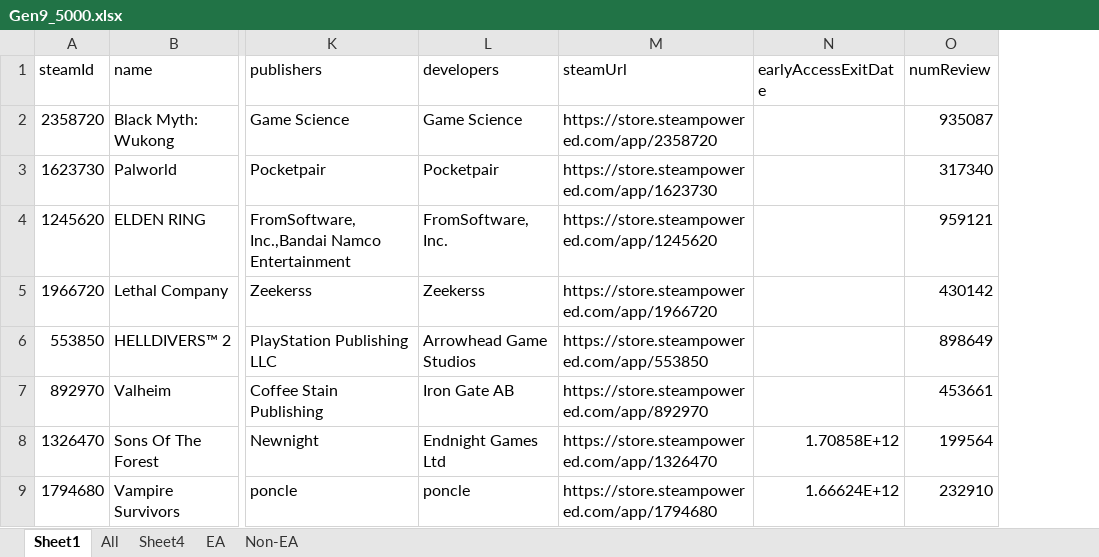
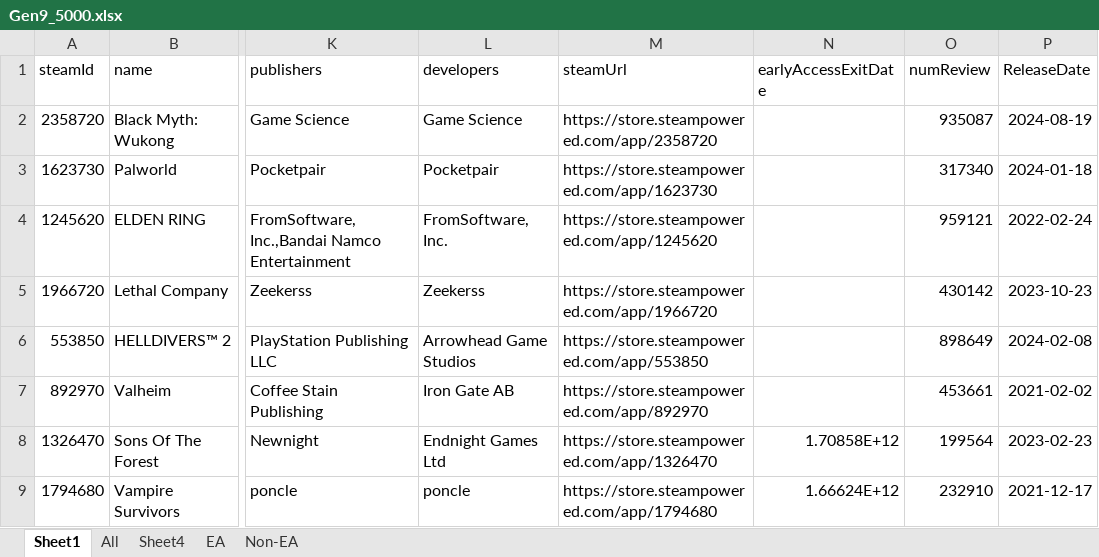
Before and after one commit to arcboundavenger/Python1, an Excel workbook: Gen9_5000.xlsx, sheet Sheet1, drawn as a sheet; only a part is shown, gaps mark what is left out; values as stored, in another font and other column widths than the file's, no borders; the diff names each change by its address in the sheet, - before the commit and + after, or states it on an @@ line.

```diff
--- a/Gen9_5000.xlsx (sheet Sheet1)
+++ b/Gen9_5000.xlsx (sheet Sheet1)
+column P (ReleaseDate), rows 2-9: 2024-08-19 | 2024-01-18 | 2022-02-24 | 2023-10-23 | 2024-02-08 | 2021-02-02 | 2023-02-23 | 2021-12-17
```
Also changed, not shown: sheet All, median_playtime.xlsx, 2 other files.
